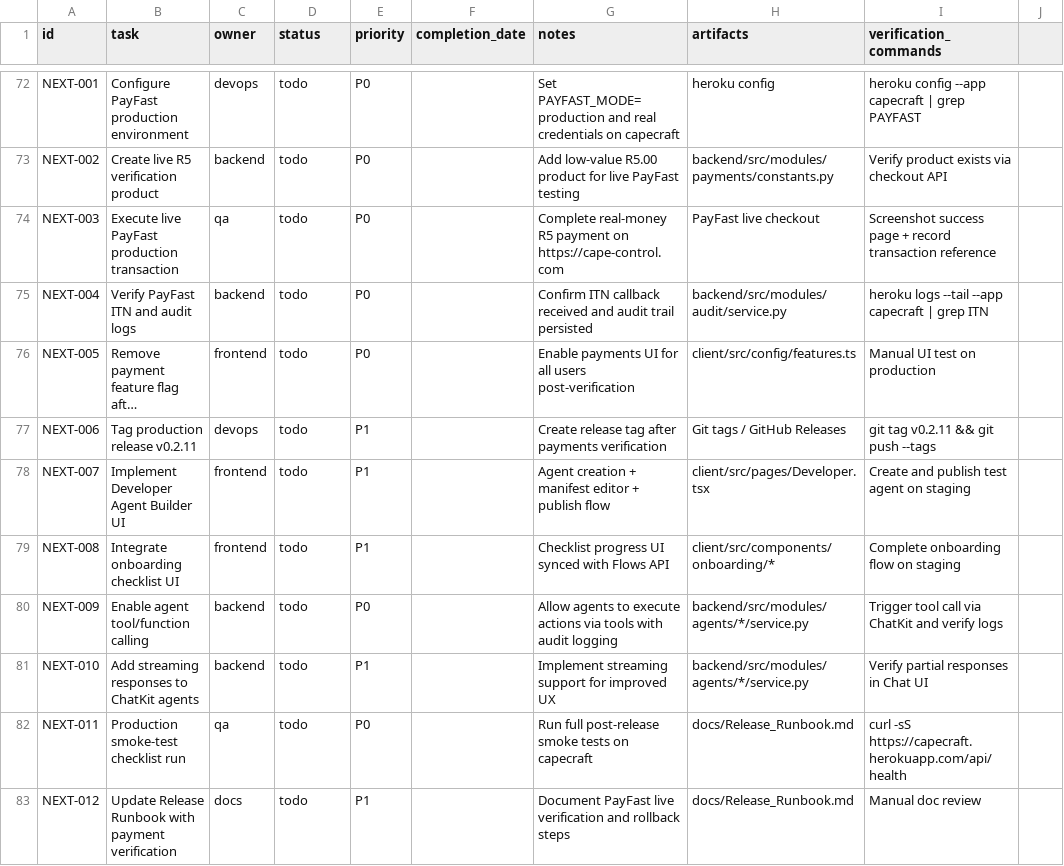
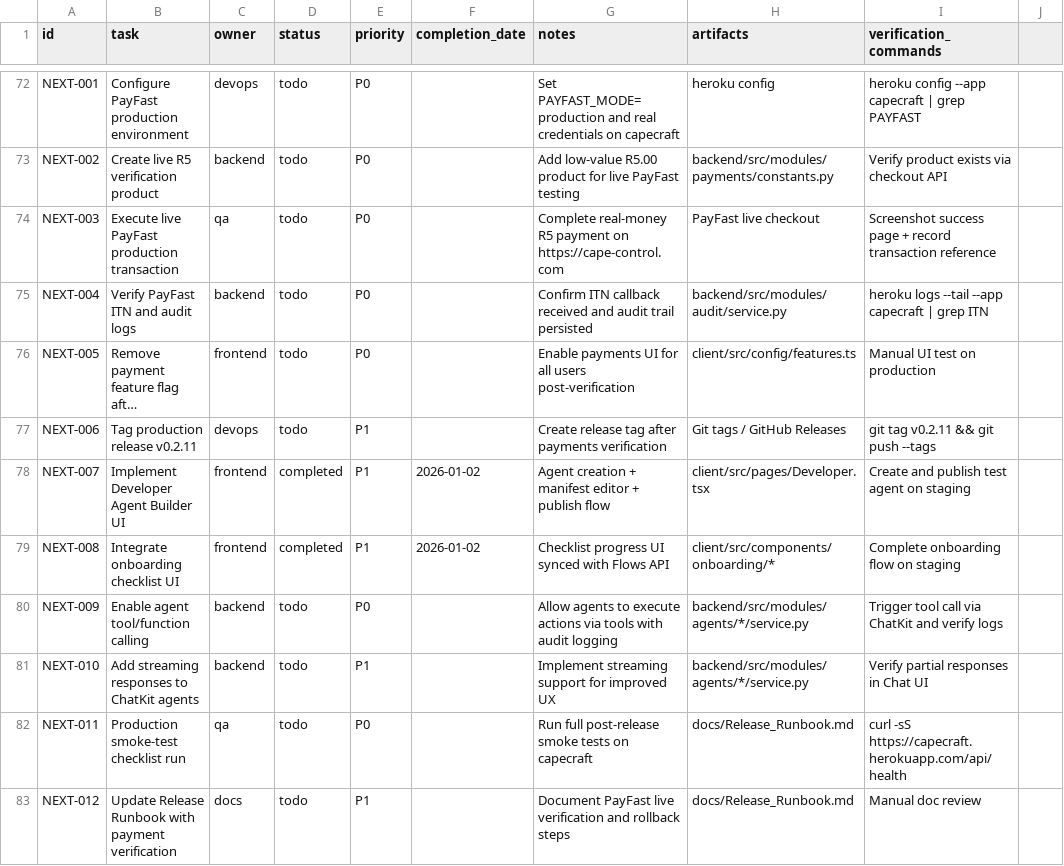
Before and after one commit to robert1948/autorisen, a CSV file: docs/project-plan.csv, drawn as a sheet; only a part is shown, gaps mark what is left out; long unchanged cells end in …; the diff names each change by its address in the sheet, - before the commit and + after, or states it on an @@ line.

Commit message:
Fix mobile nav overlap; stabilize pytest imports; add naming conventions and audit/tool tests; embed full GIT_SHA for deploy verification

```diff
--- a/docs/project-plan.csv
+++ b/docs/project-plan.csv
-D78:D79 (status): todo
+D78:D79 (status): completed
-F78:F79 (completion_date): (empty)
+F78:F79 (completion_date): 2026-01-02
```
Also changed, not shown: 36 other files.
